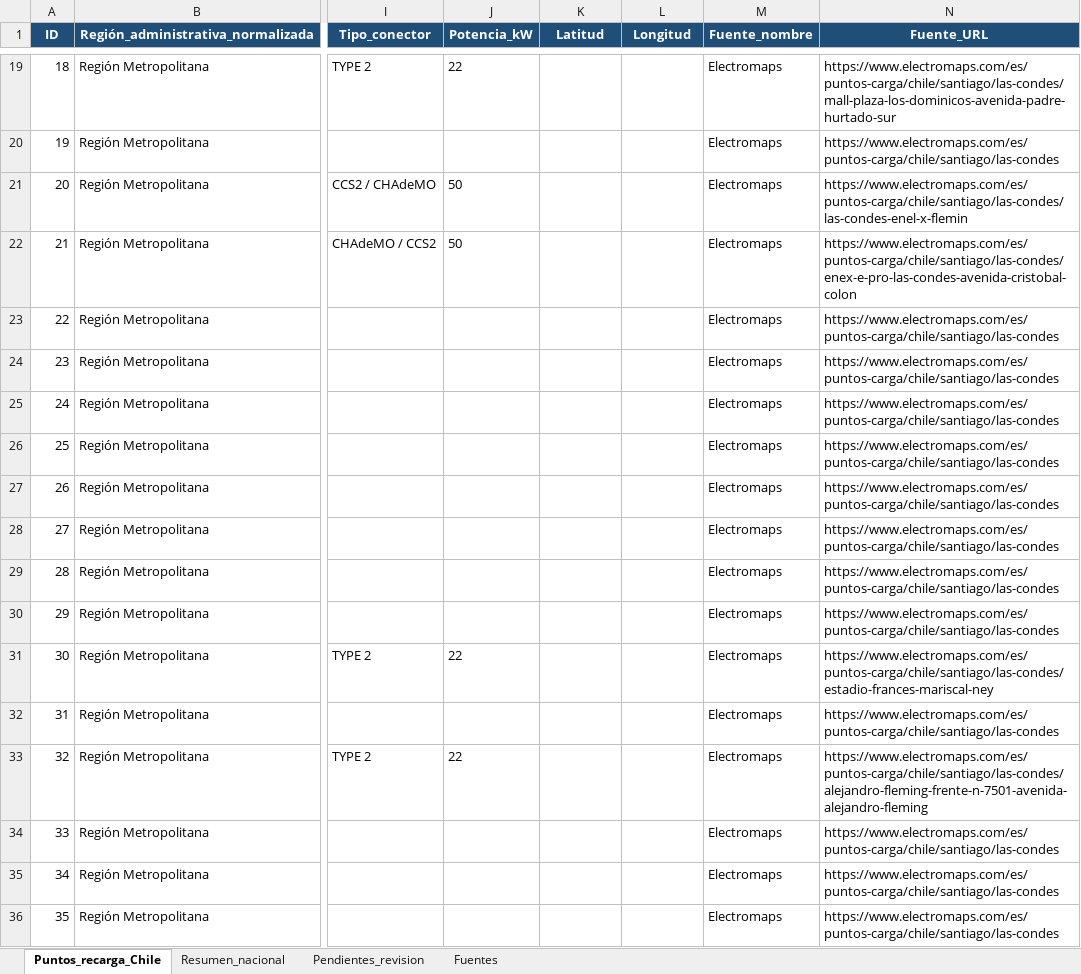
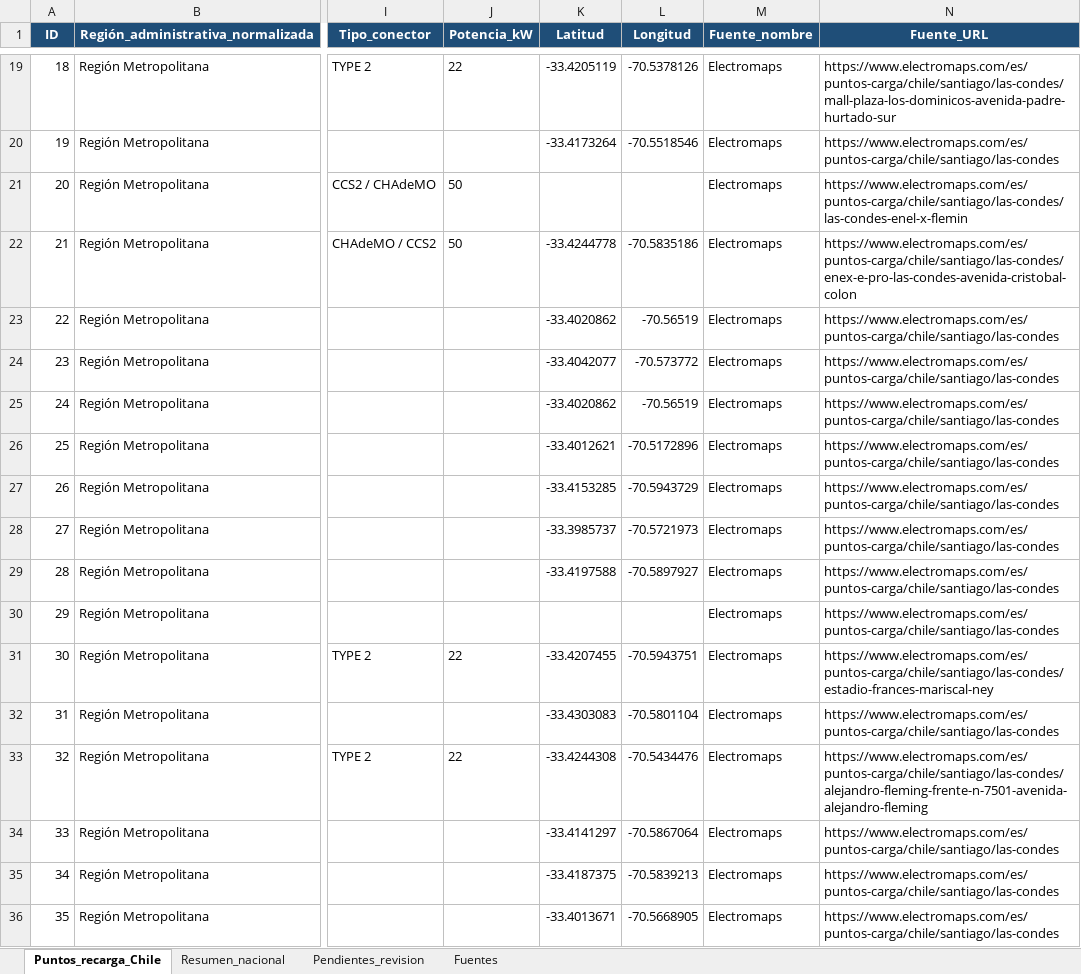
Before and after one commit to permifydev/practica-georeferenciacion, an Excel workbook: cargadores/data/cargadores_electricos_chile_completo.xlsx, sheet Puntos_recarga_Chile, drawn as a sheet; only a part is shown, gaps mark what is left out; values as stored, in another font and other column widths than the file's, no borders; table styles not drawn; the diff covers the shown part only; the diff names each change by its address in the sheet, - before the commit and + after, or states it on an @@ line.

```diff
--- a/cargadores/data/cargadores_electricos_chile_completo.xlsx (sheet Puntos_recarga_Chile)
+++ b/cargadores/data/cargadores_electricos_chile_completo.xlsx (sheet Puntos_recarga_Chile)
-K19 (Latitud): (empty)
+K19 (Latitud): -33.4205119
-L19 (Longitud): (empty)
+L19 (Longitud): -70.5378126
-K20 (Latitud): (empty)
+K20 (Latitud): -33.4173264
-L20 (Longitud): (empty)
+L20 (Longitud): -70.5518546
-K22 (Latitud): (empty)
+K22 (Latitud): -33.4244778
-L22 (Longitud): (empty)
+L22 (Longitud): -70.5835186
-K23 (Latitud): (empty)
+K23 (Latitud): -33.4020862
-L23 (Longitud): (empty)
+L23 (Longitud): -70.56519
-K24 (Latitud): (empty)
+K24 (Latitud): -33.4042077
-L24 (Longitud): (empty)
+L24 (Longitud): -70.573772
-K25 (Latitud): (empty)
+K25 (Latitud): -33.4020862
-L25 (Longitud): (empty)
+L25 (Longitud): -70.56519
-K26 (Latitud): (empty)
+K26 (Latitud): -33.4012621
-L26 (Longitud): (empty)
+L26 (Longitud): -70.5172896
-K27 (Latitud): (empty)
+K27 (Latitud): -33.4153285
-L27 (Longitud): (empty)
+L27 (Longitud): -70.5943729
-K28 (Latitud): (empty)
+K28 (Latitud): -33.3985737
-L28 (Longitud): (empty)
+L28 (Longitud): -70.5721973
-K29 (Latitud): (empty)
+K29 (Latitud): -33.4197588
-L29 (Longitud): (empty)
+L29 (Longitud): -70.5897927
-K31 (Latitud): (empty)
+K31 (Latitud): -33.4207455
-L31 (Longitud): (empty)
+L31 (Longitud): -70.5943751
-K32 (Latitud): (empty)
+K32 (Latitud): -33.4303083
-L32 (Longitud): (empty)
+L32 (Longitud): -70.5801104
-K33 (Latitud): (empty)
+K33 (Latitud): -33.4244308
-L33 (Longitud): (empty)
+L33 (Longitud): -70.5434476
-K34 (Latitud): (empty)
+K34 (Latitud): -33.4141297
-L34 (Longitud): (empty)
+L34 (Longitud): -70.5867064
-K35 (Latitud): (empty)
+K35 (Latitud): -33.4187375
-L35 (Longitud): (empty)
+L35 (Longitud): -70.5839213
-K36 (Latitud): (empty)
+K36 (Latitud): -33.4013671
-L36 (Longitud): (empty)
+L36 (Longitud): -70.5668905
```
Also changed, not shown: 340 edited cells elsewhere in this sheet, 3 other files.
